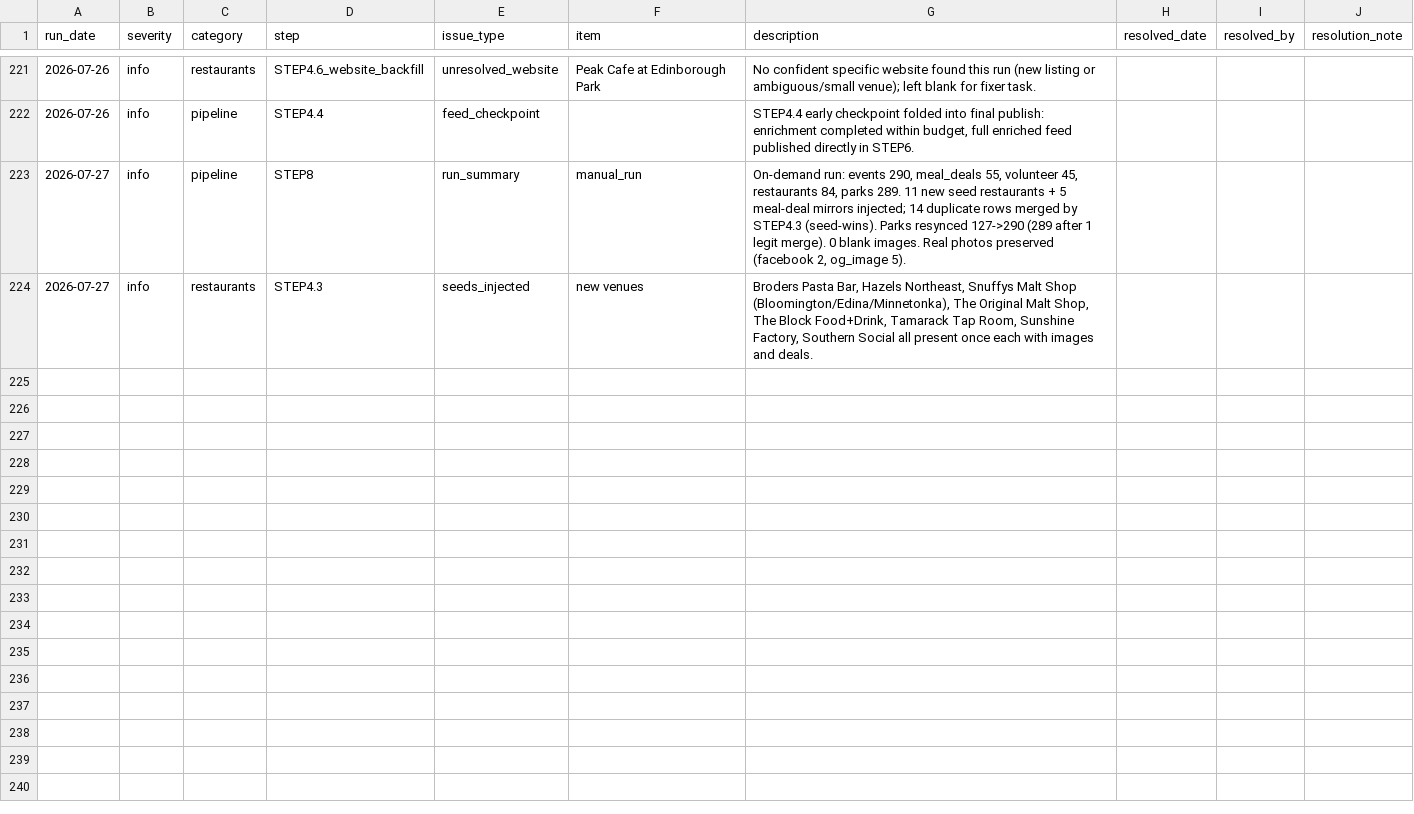
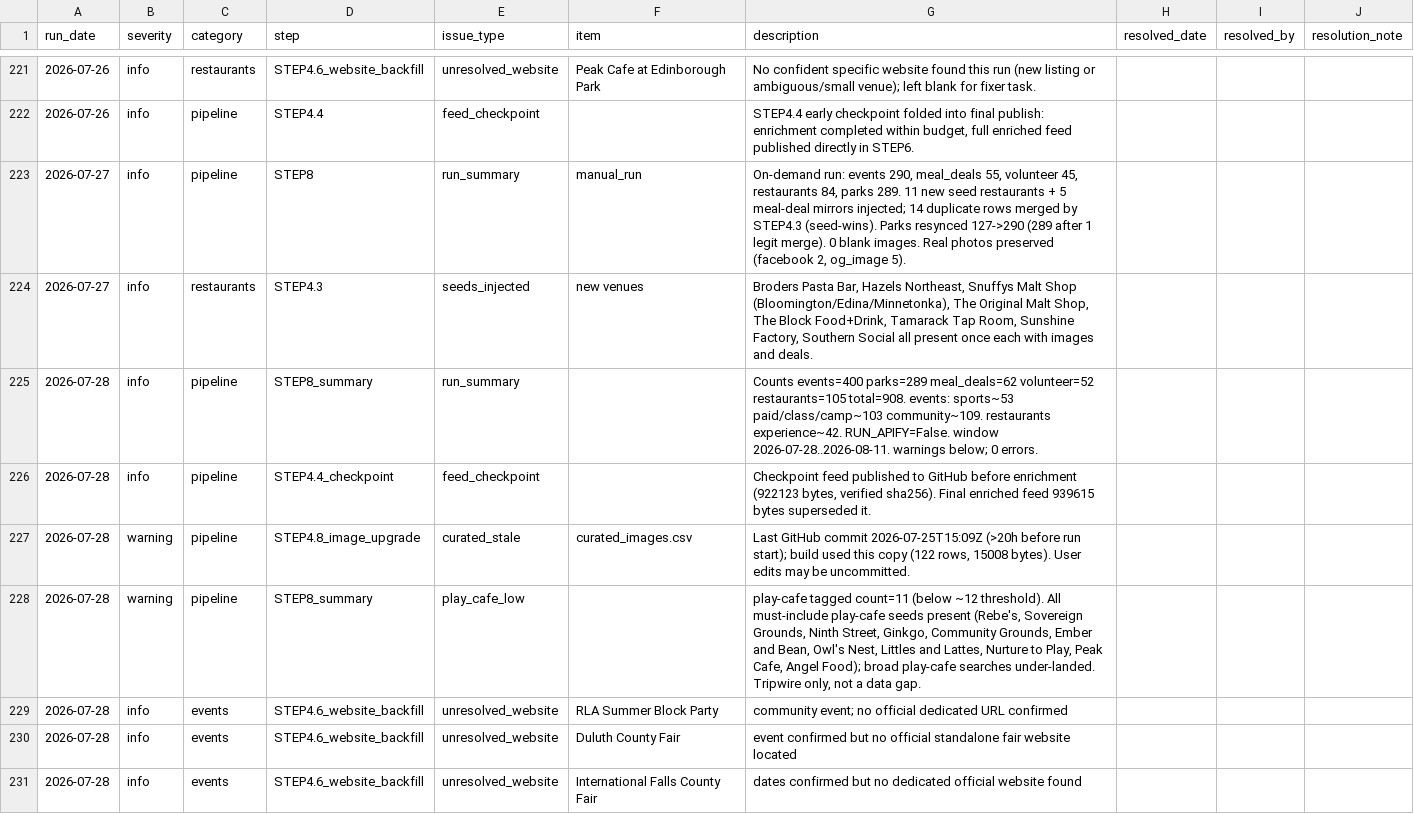
Before and after one commit to avlhohn/msp-family-feed, a CSV file: error_log.csv, drawn as a sheet; only a part is shown, gaps mark what is left out; the diff names each change by its address in the sheet, - before the commit and + after, or states it on an @@ line.

Commit message:
Error log 2026-07-28

```diff
--- a/error_log.csv
+++ b/error_log.csv
+row 225: 2026-07-28 | info | pipeline | STEP8_summary | run_summary |  | Counts events=400 parks=289 meal_deals=62 volunteer=52 restaurants=105 total=908. events: sports~53 paid/class/camp~103 community~109. restaurants experience~42. RUN_APIFY=False. window 2026-07-28..2026-08-11. warnings below; 0 errors.
+row 226: 2026-07-28 | info | pipeline | STEP4.4_checkpoint | feed_checkpoint |  | Checkpoint feed published to GitHub before enrichment (922123 bytes, verified sha256). Final enriched feed 939615 bytes superseded it.
+row 227: 2026-07-28 | warning | pipeline | STEP4.8_image_upgrade | curated_stale | curated_images.csv | Last GitHub commit 2026-07-25T15:09Z (>20h before run start); build used this copy (122 rows, 15008 bytes). User edits may be uncommitted.
+row 228: 2026-07-28 | warning | pipeline | STEP8_summary | play_cafe_low |  | play-cafe tagged count=11 (below ~12 threshold). All must-include play-cafe seeds present (Rebe's, Sovereign Grounds, Ninth Street, Ginkgo, Community Grounds, Ember and Bean, Owl's Nest, Littles and Lattes, Nurture to Play, Peak Cafe, Angel Food); broad play-cafe searches under-landed. Tripwire only, not a data gap.
+row 229: 2026-07-28 | info | events | STEP4.6_website_backfill | unresolved_website | RLA Summer Block Party | community event; no official dedicated URL confirmed
+row 230: 2026-07-28 | info | events | STEP4.6_website_backfill | unresolved_website | Duluth County Fair | event confirmed but no official standalone fair website located
+row 231: 2026-07-28 | info | events | STEP4.6_website_backfill | unresolved_website | International Falls County Fair | dates confirmed but no dedicated official website found
```
